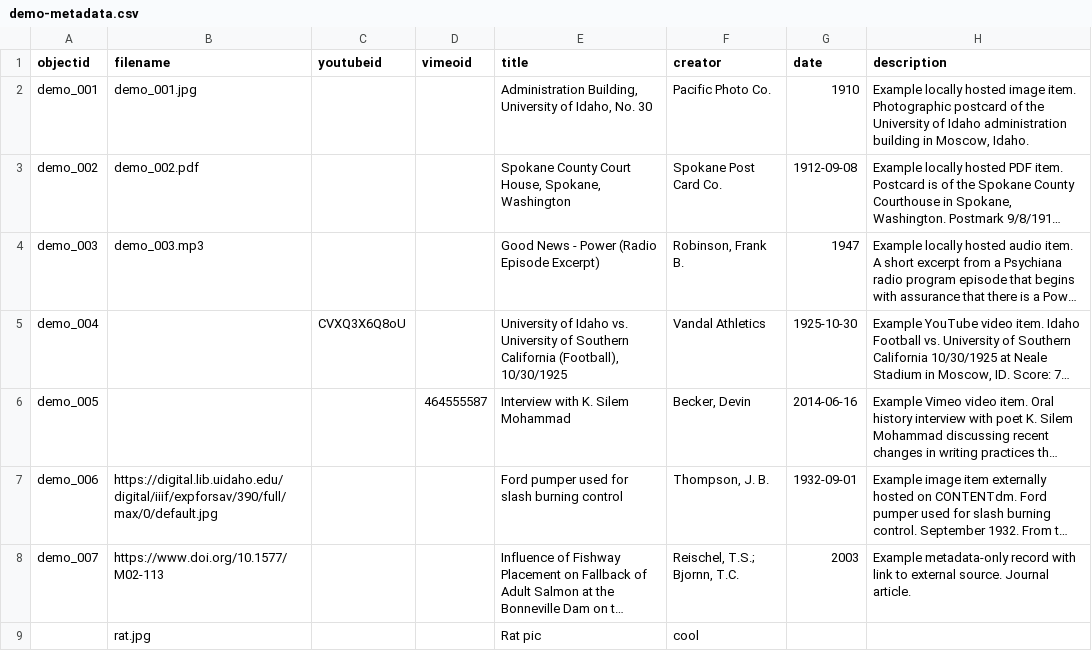
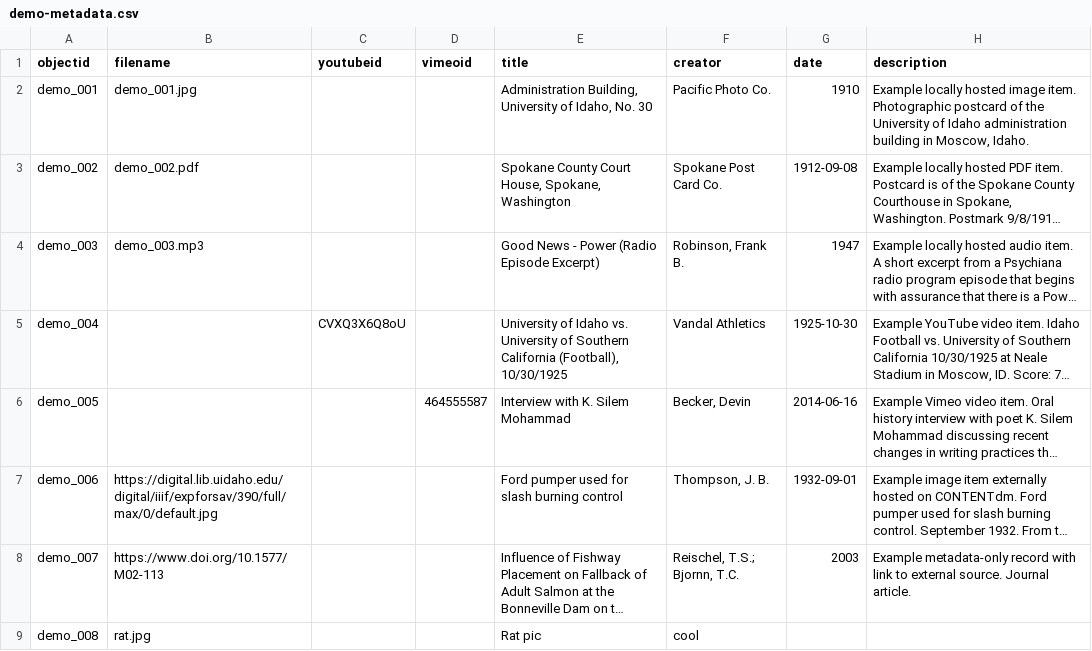
Before and after one commit to kartheekanamburi/COM541-collection, a CSV file: _data/demo-metadata.csv, drawn as a sheet; only a part is shown; long unchanged cells end in …; the diff names each change by its address in the sheet, - before the commit and + after, or states it on an @@ line.

Commit message:
Add files via upload

```diff
--- a/_data/demo-metadata.csv
+++ b/_data/demo-metadata.csv
-A9 (objectid): (empty)
+A9 (objectid): demo_008
```
